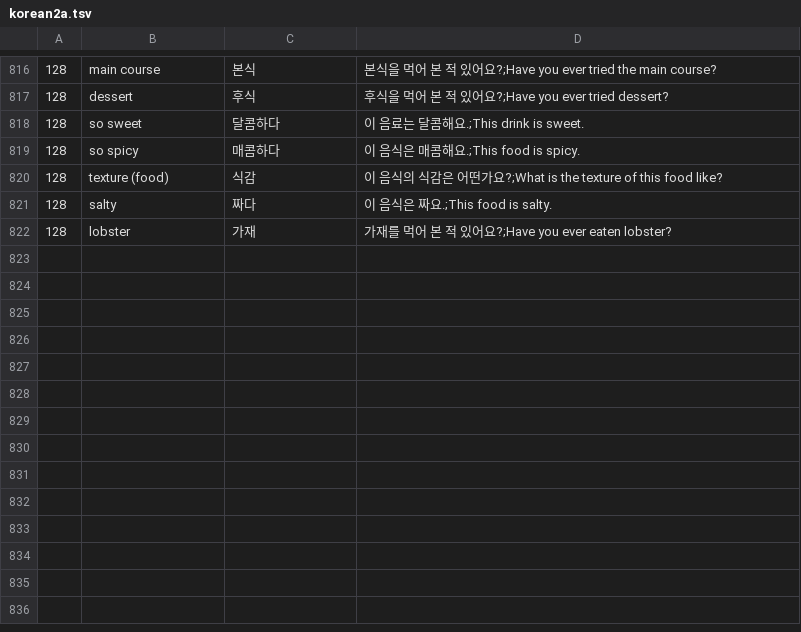
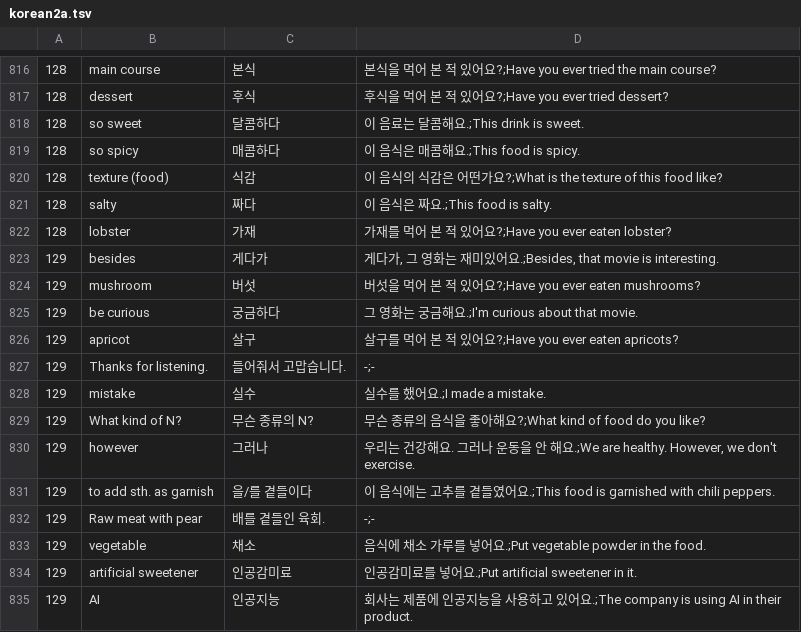
Before and after one commit to adrianderstroff/anki-korean, a TSV file: data/tsv/korean2a.tsv, drawn as a sheet; only a part is shown, gaps mark what is left out; the diff names each change by its address in the sheet, - before the commit and + after, or states it on an @@ line.

```diff
--- a/data/tsv/korean2a.tsv
+++ b/data/tsv/korean2a.tsv
+row 823: 129 | besides | 게다가 | 게다가, 그 영화는 재미있어요.;Besides, that movie is interesting.
+row 824: 129 | mushroom | 버섯 | 버섯을 먹어 본 적 있어요?;Have you ever eaten mushrooms?
+row 825: 129 | be curious | 궁금하다 | 그 영화는 궁금해요.;I'm curious about that movie.
+row 826: 129 | apricot | 살구 | 살구를 먹어 본 적 있어요?;Have you ever eaten apricots?
+row 827: 129 | Thanks for listening. | 들어줘서 고맙습니다. | -;-
+row 828: 129 | mistake | 실수 | 실수를 했어요.;I made a mistake.
+row 829: 129 | What kind of N? | 무슨 종류의 N? | 무슨 종류의 음식을 좋아해요?;What kind of food do you like?
+row 830: 129 | however | 그러나 | 우리는 건강해요. 그러나 운동을 안 해요.;We are healthy. However, we don't exercise.
+row 831: 129 | to add sth. as garnish | 을/를 곁들이다 | 이 음식에는 고추를 곁들였어요.;This food is garnished with chili peppers.
+row 832: 129 | Raw meat with pear | 배를 곁들인 육회. | -;-
+row 833: 129 | vegetable | 채소 | 음식에 채소 가루를 넣어요.;Put vegetable powder in the food.
+row 834: 129 | artificial sweetener | 인공감미료 | 인공감미료를 넣어요.;Put artificial sweetener in it.
+row 835: 129 | AI | 인공지능 | 회사는 제품에 인공지능을 사용하고 있어요.;The company is using AI in their product.
```
Also changed, not shown: data/tsv/grammar2a.tsv, 3 other files.
